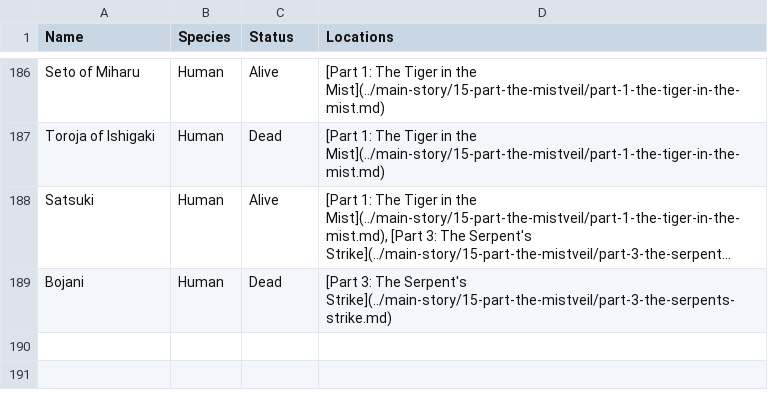
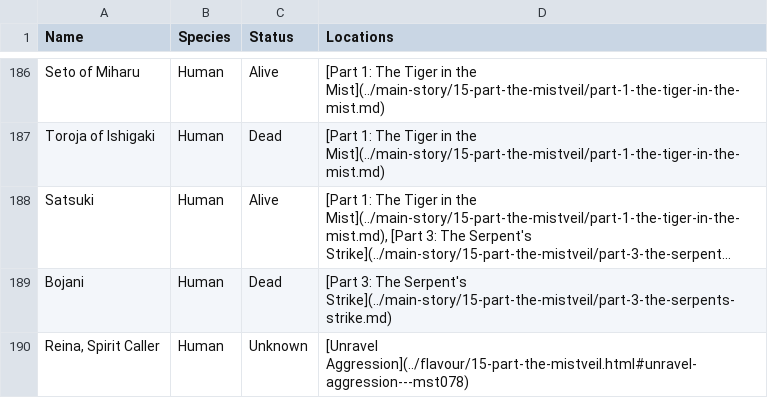
Before and after one commit to nathaneastwood/fablore, a CSV file: src/data/characters.csv, drawn as a sheet; only a part is shown, gaps mark what is left out; long unchanged cells end in …; the diff names each change by its address in the sheet, - before the commit and + after, or states it on an @@ line.

Commit message:
doc: Add missing Unravel Aggression flavour text
Closes #45

```diff
--- a/src/data/characters.csv
+++ b/src/data/characters.csv
+row 190: Reina, Spirit Caller | Human | Unknown | [Unravel Aggression](../flavour/15-part-the-mistveil.html#unravel-aggression---mst078)
```
Also changed, not shown: 1 other file.
